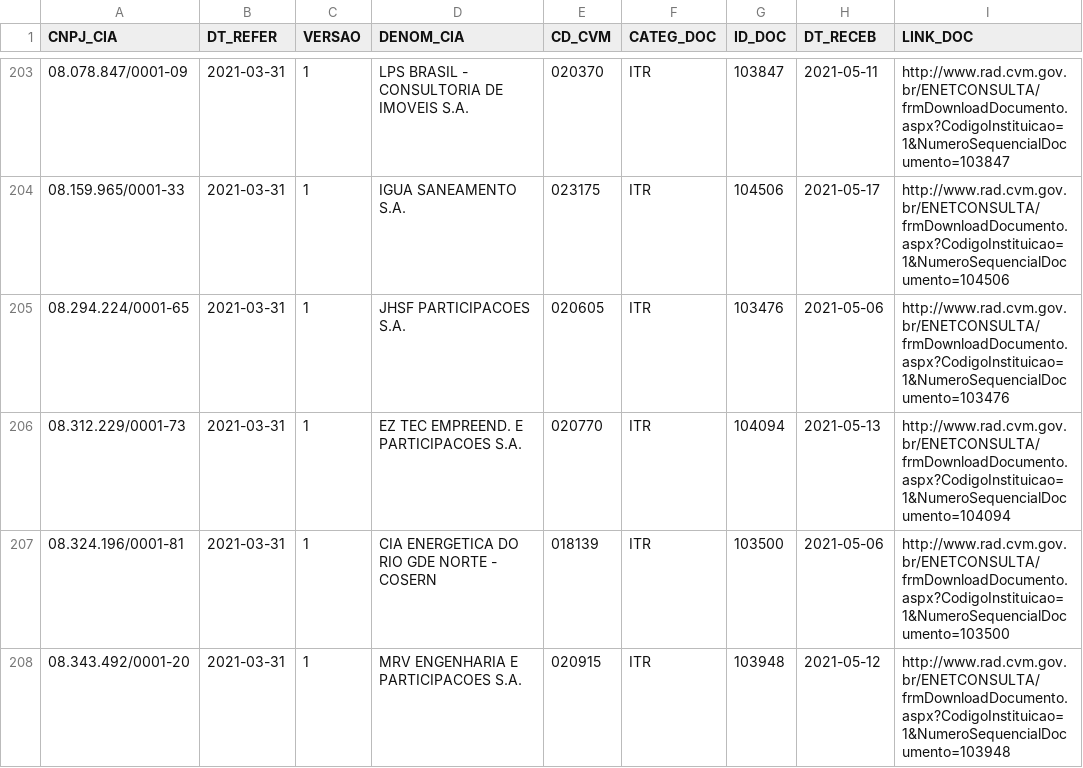
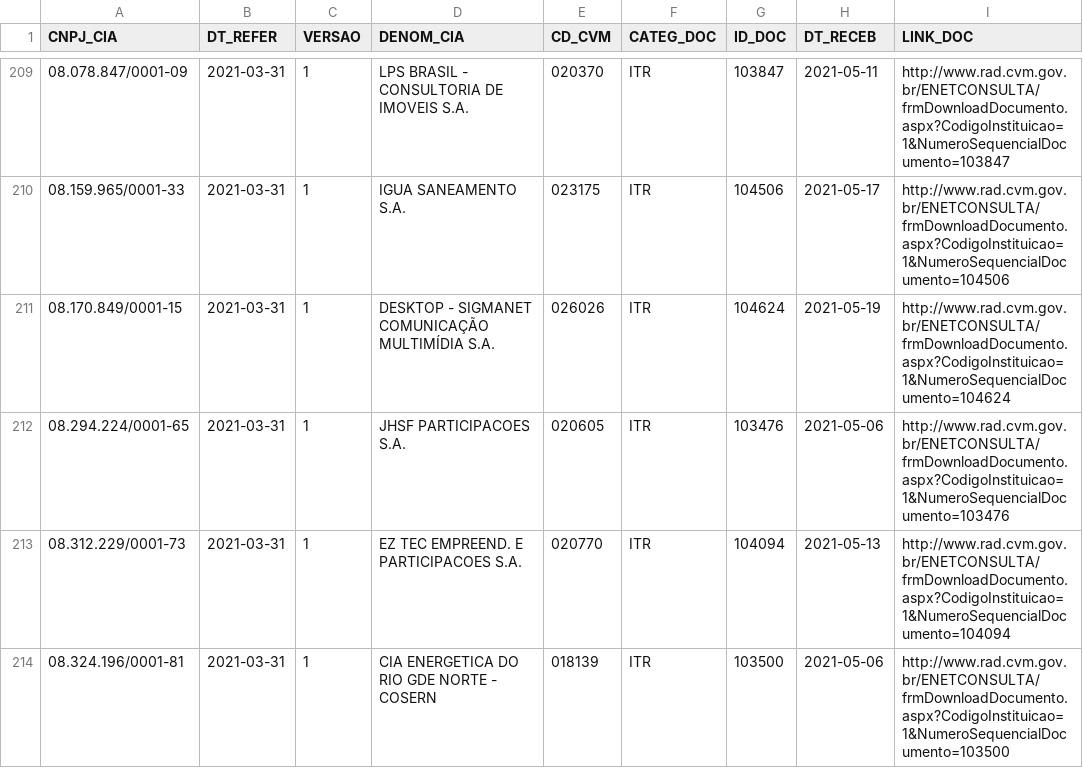
Before and after one commit to Gicharlo/AE-monitux-quarterbalance, a CSV file: cvmfile/itr_cia_aberta_2021.csv, drawn as a sheet; only a part is shown, gaps mark what is left out; the shorter side is filled out with more unchanged rows; the diff covers the shown part only; the diff names each change by its address in the sheet, - before the commit and + after, or states it on an @@ line.

```diff
--- a/cvmfile/itr_cia_aberta_2021.csv
+++ b/cvmfile/itr_cia_aberta_2021.csv
+row 211: 08.170.849/0001-15 | 2021-03-31 | 1 | DESKTOP - SIGMANET COMUNICAÇÃO MULTIMÍDIA S.A. | 026026 | ITR | 104624 | 2021-05-19 | http://www.rad.cvm.gov.br/ENETCONSULTA/frmDownloadDocumento.aspx?CodigoInstituicao=1&NumeroSequencialDocumento=104624
```
Also changed, not shown: 19 added rows and 1 edited cell elsewhere in this file, 20 other files.
